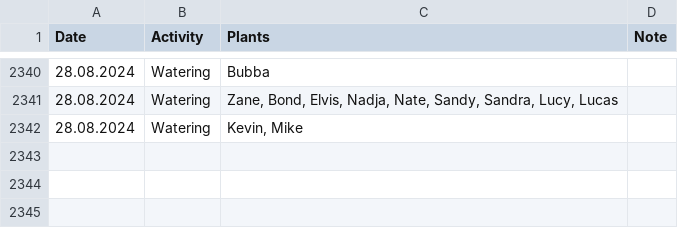
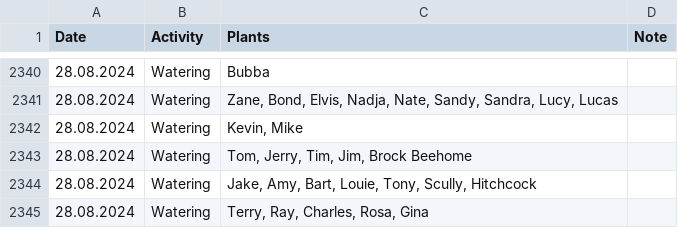
Before and after one commit to MarcoTz/Plants, a CSV file: Logs/Activities.csv, drawn as a sheet; only a part is shown, gaps mark what is left out; the diff names each change by its address in the sheet, - before the commit and + after, or states it on an @@ line.

Commit message:
"autocommit28082024"

```diff
--- a/Logs/Activities.csv
+++ b/Logs/Activities.csv
+row 2343: 28.08.2024 | Watering | Tom, Jerry, Tim, Jim, Brock Beehome
+row 2344: 28.08.2024 | Watering | Jake, Amy, Bart, Louie, Tony, Scully, Hitchcock
+row 2345: 28.08.2024 | Watering | Terry, Ray, Charles, Rosa, Gina
```
